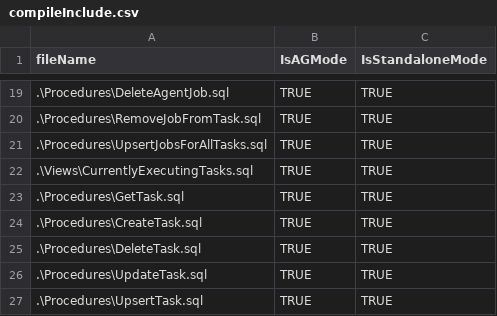
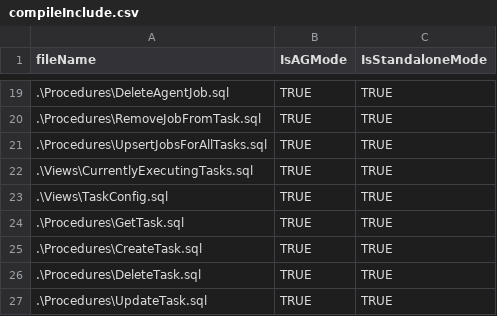
Before and after one commit to taddison/tsqlScheduler, a CSV file: deploy/compileInclude.csv, drawn as a sheet; only a part is shown, gaps mark what is left out; the shorter side is filled out with more unchanged rows; the diff names each change by its address in the sheet, - before the commit and + after, or states it on an @@ line.

Commit message:
add TaskConfig to compileInclude, fix versionBump flow

```diff
--- a/deploy/compileInclude.csv
+++ b/deploy/compileInclude.csv
+row 23: .\Views\TaskConfig.sql | TRUE | TRUE
```
Also changed, not shown: 2 other files.
